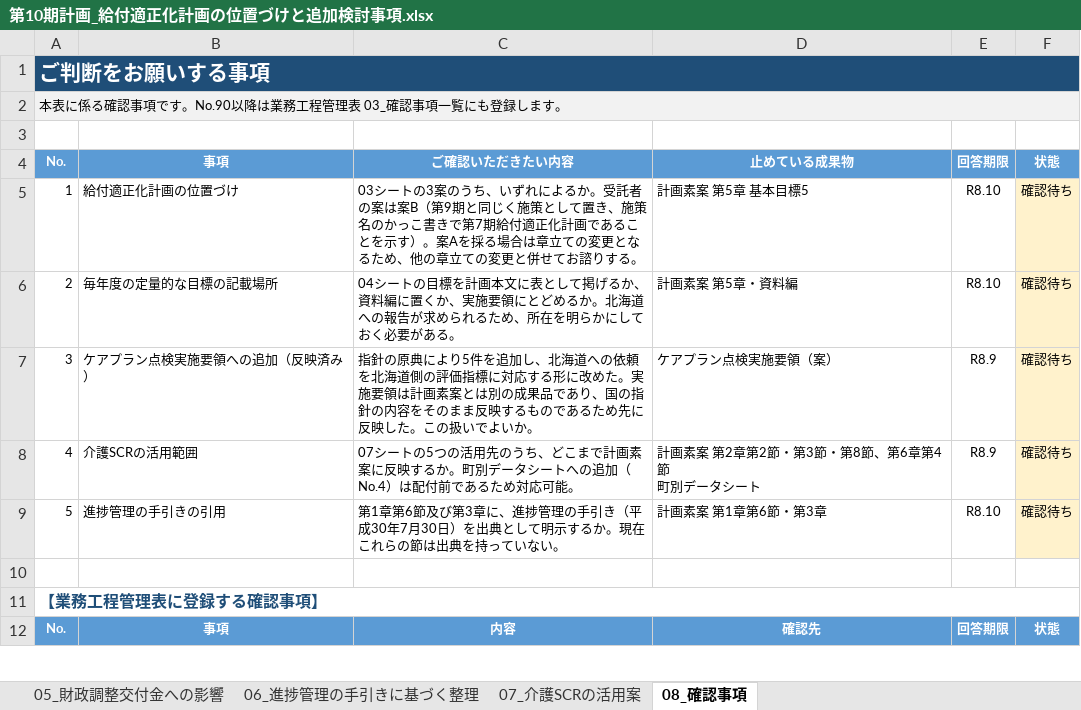
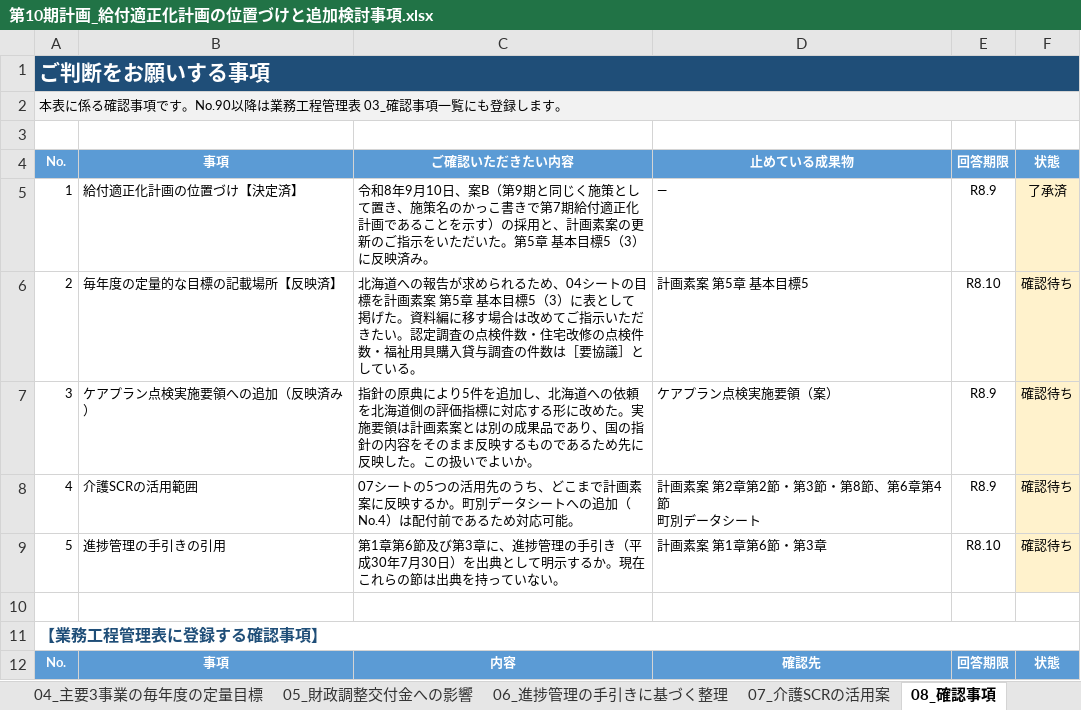
Before and after one commit to ryowakayama-gif/repository, an Excel workbook: output/第10期計画_給付適正化計画の位置づけと追加検討事項.xlsx, sheet 08_確認事項, drawn as a sheet; only a part is shown; values as stored, in another font and other column widths than the file's, no borders; the diff names each change by its address in the sheet, - before the commit and + after, or states it on an @@ line.

```diff
--- a/output/第10期計画_給付適正化計画の位置づけと追加検討事項.xlsx (sheet 08_確認事項)
+++ b/output/第10期計画_給付適正化計画の位置づけと追加検討事項.xlsx (sheet 08_確認事項)
-B5: 給付適正化計画の位置づけ
+B5: 給付適正化計画の位置づけ【決定済】
-C5: 03シートの3案のうち、いずれによるか。受託者の案は案B（第9期と同じく施策として置き、施策名のかっこ書きで第7期給付適正化計画であることを示す）。案Aを採る場合は章立ての変更となるため、他の章立ての変更と併せてお諮りする。
+C5: 令和8年9月10日、案B（第9期と同じく施策として置き、施策名のかっこ書きで第7期給付適正化計画であることを示す）の採用と、計画素案の更新のご指示をいただいた。第5章 基本目標5（3）に反映済み。
-D5: 計画素案 第5章 基本目標5
+D5: ―
-E5: R8.10
+E5: R8.9
-F5: 確認待ち
+F5: 了承済
-B6: 毎年度の定量的な目標の記載場所
+B6: 毎年度の定量的な目標の記載場所【反映済】
-C6: 04シートの目標を計画本文に表として掲げるか、資料編に置くか、実施要領にとどめるか。北海道への報告が求められるため、所在を明らかにしておく必要がある。
+C6: 北海道への報告が求められるため、04シートの目標を計画素案 第5章 基本目標5（3）に表として掲げた。資料編に移す場合は改めてご指示いただきたい。認定調査の点検件数・住宅改修の点検件数・福祉用具購入貸与調査の件数は［要協議］としている。
-D6: 計画素案 第5章・資料編
+D6: 計画素案 第5章 基本目標5
```
Also changed, not shown: sheet 00_この資料について, sheet 03_第10期での位置づけ（3案）, sheet 04_主要3事業の毎年度の定量目標, other sheet tabs, output/第10期計画_レビュー対応記録.xlsx, output/第10期計画_成果品の送付区分表.xlsx, 10 other files.
